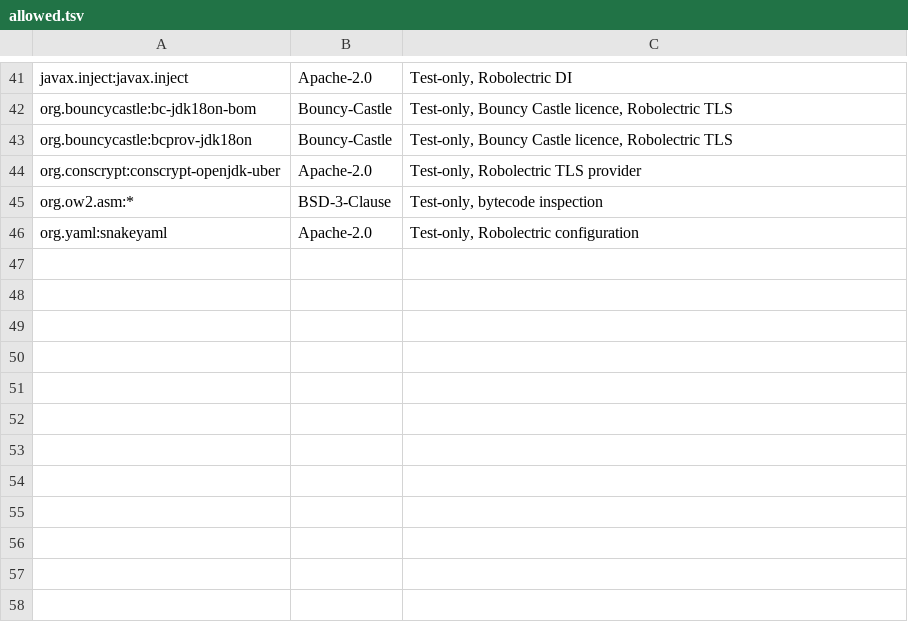
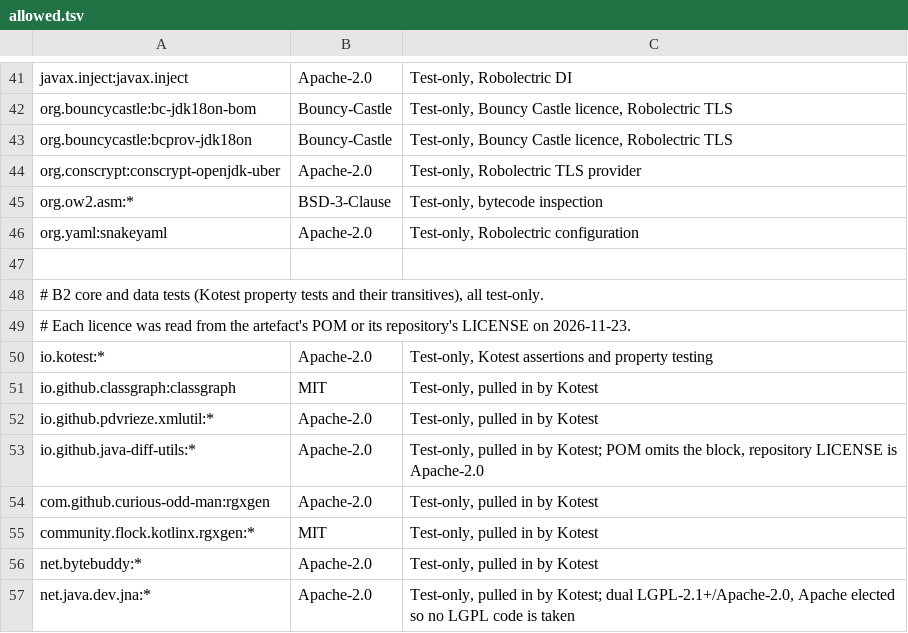
Before and after one commit to nallalokeshsai/openHealth, a TSV file: gradle/licences/allowed.tsv, drawn as a sheet; only a part is shown, gaps mark what is left out.

Commit message:
B2: core domain types, units, provenance, dedup and formulas

```diff
--- a/gradle/licences/allowed.tsv
+++ b/gradle/licences/allowed.tsv
@@ -46 +46,12 @@ org.ow2.asm:*	BSD-3-Clause	Test-only, bytecode inspection
 org.yaml:snakeyaml	Apache-2.0	Test-only, Robolectric configuration
+
+# B2 core and data tests (Kotest property tests and their transitives), all test-only.
+# Each licence was read from the artefact's POM or its repository's LICENSE on 2026-11-23.
+io.kotest:*	Apache-2.0	Test-only, Kotest assertions and property testing
+io.github.classgraph:classgraph	MIT	Test-only, pulled in by Kotest
+io.github.pdvrieze.xmlutil:*	Apache-2.0	Test-only, pulled in by Kotest
+io.github.java-diff-utils:*	Apache-2.0	Test-only, pulled in by Kotest; POM omits the block, repository LICENSE is Apache-2.0
+com.github.curious-odd-man:rgxgen	Apache-2.0	Test-only, pulled in by Kotest
+community.flock.kotlinx.rgxgen:*	MIT	Test-only, pulled in by Kotest
+net.bytebuddy:*	Apache-2.0	Test-only, pulled in by Kotest
+net.java.dev.jna:*	Apache-2.0	Test-only, pulled in by Kotest; dual LGPL-2.1+/Apache-2.0, Apache elected so no LGPL code is taken
```
Also changed, not shown: 29 other files.
